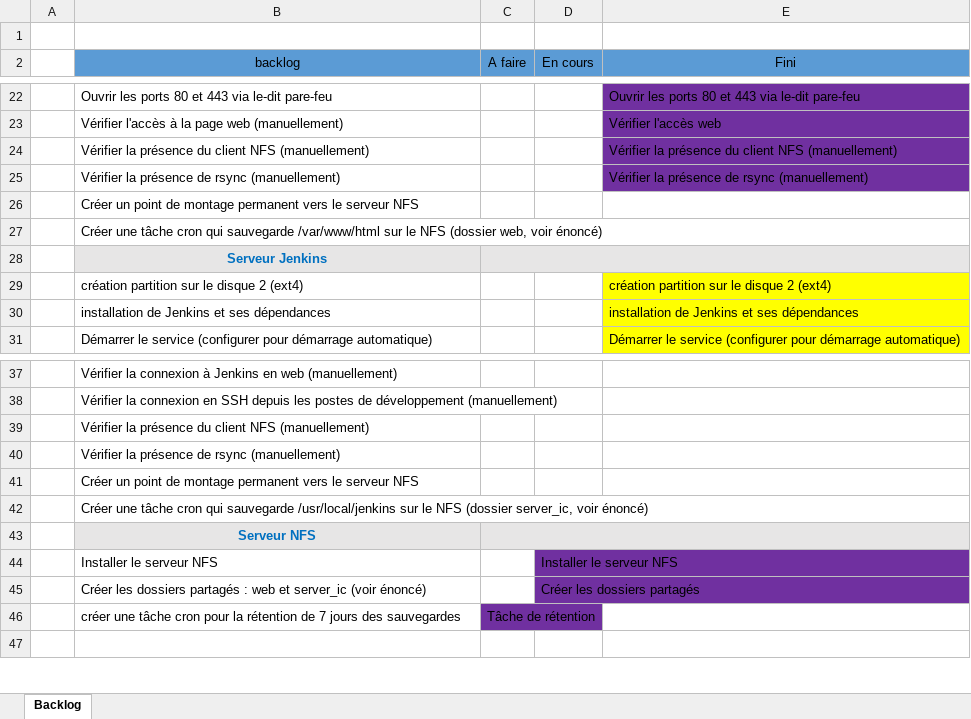
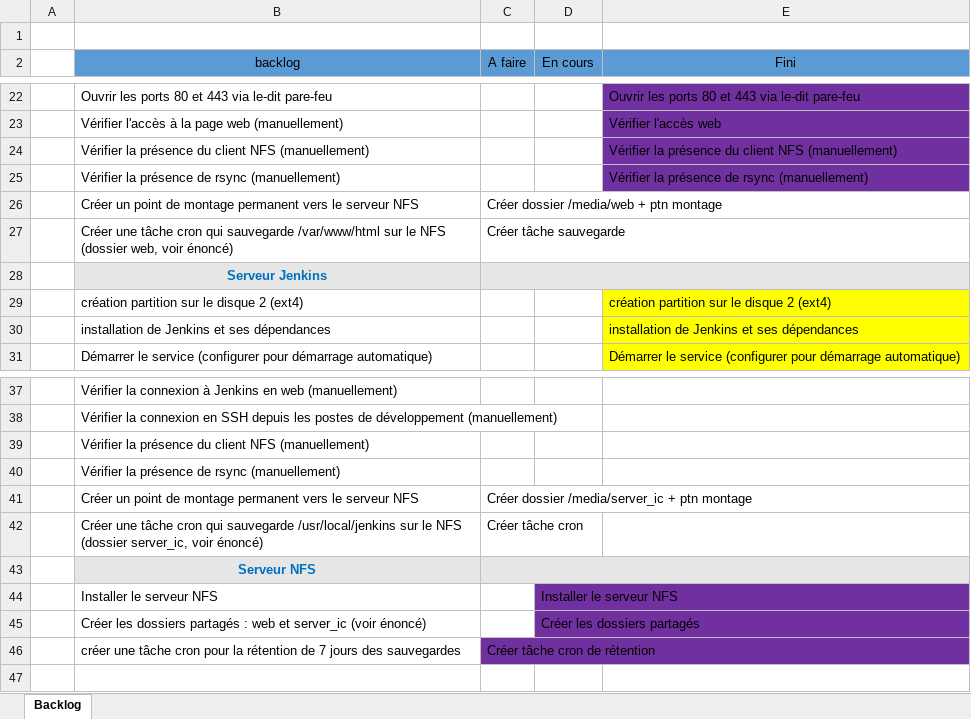
Before and after one commit to henrimfonzie/Rendu-TP, an Excel workbook: suivi.xlsx, sheet Backlog, drawn as a sheet; only a part is shown, gaps mark what is left out; values as stored, in another font and other column widths than the file's, no borders; the diff names each change by its address in the sheet, - before the commit and + after, or states it on an @@ line.

Commit message:
màj tâches nfs

```diff
--- a/suivi.xlsx (sheet Backlog)
+++ b/suivi.xlsx (sheet Backlog)
-C26 (A faire): (empty)
+C26 (A faire): Créer dossier /media/web + ptn montage
-C27 (A faire): (empty)
+C27 (A faire): Créer tâche sauvegarde
-C41 (A faire): (empty)
+C41 (A faire): Créer dossier /media/server_ic + ptn montage
-C42 (A faire): (empty)
+C42 (A faire): Créer tâche cron
-C46 (A faire): Tâche de rétention
+C46 (A faire): Créer tâche cron de rétention
```
